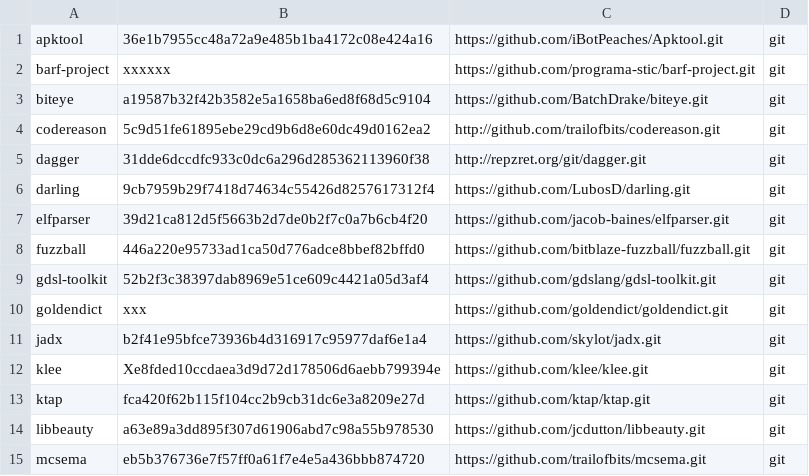
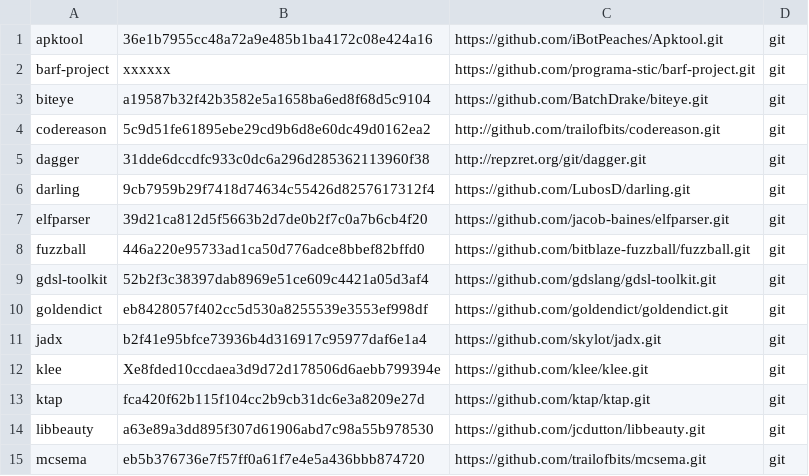
Before and after one commit to iNarcissuss/zzz, a TSV file: ver.tsv, drawn as a sheet; only a part is shown.

```diff
--- a/ver.tsv
+++ b/ver.tsv
@@ -9,3 +9,3 @@ fuzzball	446a220e95733ad1ca50d776adce8bbef82bffd0	https://github.com/bitblaze-fu
 gdsl-toolkit	52b2f3c38397dab8969e51ce609c4421a05d3af4	https://github.com/gdslang/gdsl-toolkit.git	git
-goldendict	xxx	https://github.com/goldendict/goldendict.git	git
+goldendict	eb8428057f402cc5d530a8255539e3553ef998df	https://github.com/goldendict/goldendict.git	git
 jadx	b2f41e95bfce73936b4d316917c95977daf6e1a4	https://github.com/skylot/jadx.git	git
```
Also changed, not shown: 2 other files.
